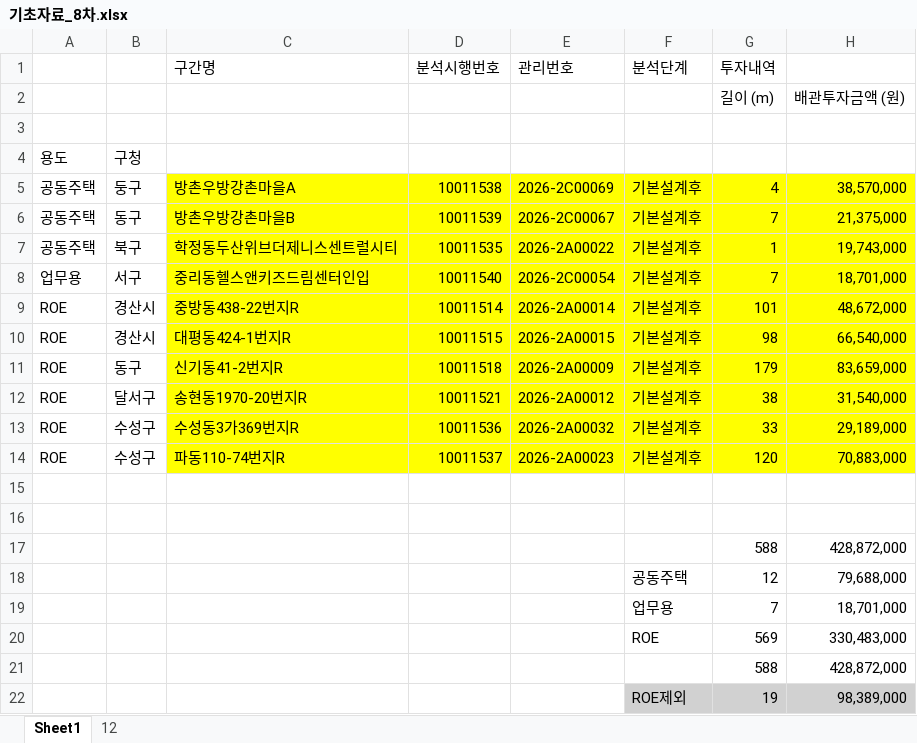
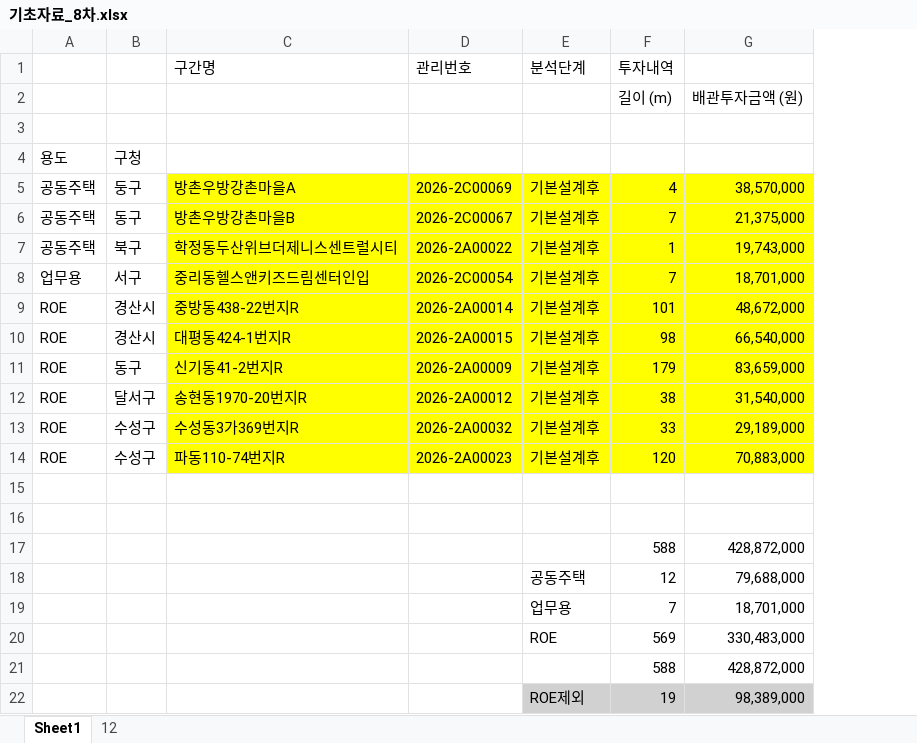
Before and after one commit to Han11112222/pipeline-investment-approval-system, an Excel workbook: data/기초자료_8차.xlsx, sheet Sheet1, drawn as a sheet; only a part is shown; values as stored, in another font and other column widths than the file's, no borders; the diff names each change by its address in the sheet, - before the commit and + after, or states it on an @@ line.

Commit message:
Add files via upload

```diff
--- a/data/기초자료_8차.xlsx (sheet Sheet1)
+++ b/data/기초자료_8차.xlsx (sheet Sheet1)
-column D, rows 1-14: 분석시행번호 |  |  |  | 10011538 | 10011539 | 10011535 | 10011540 | 10011514 | 10011515 | 10011518 | 10011521 | 10011536 | 10011537
```
Also changed, not shown: formulas that keep their value.
